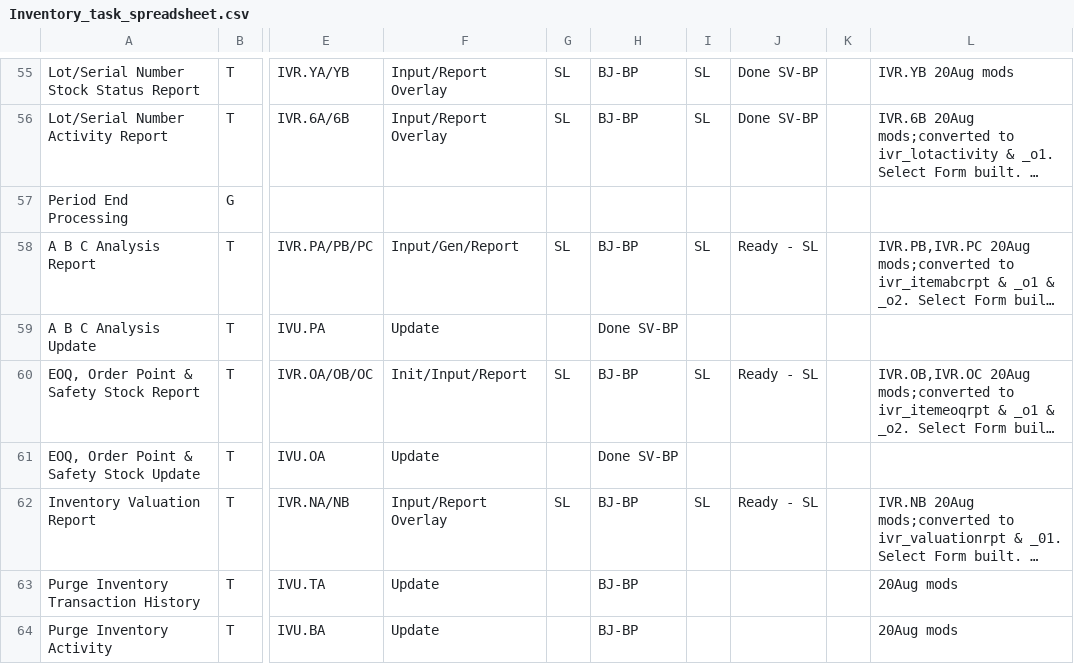
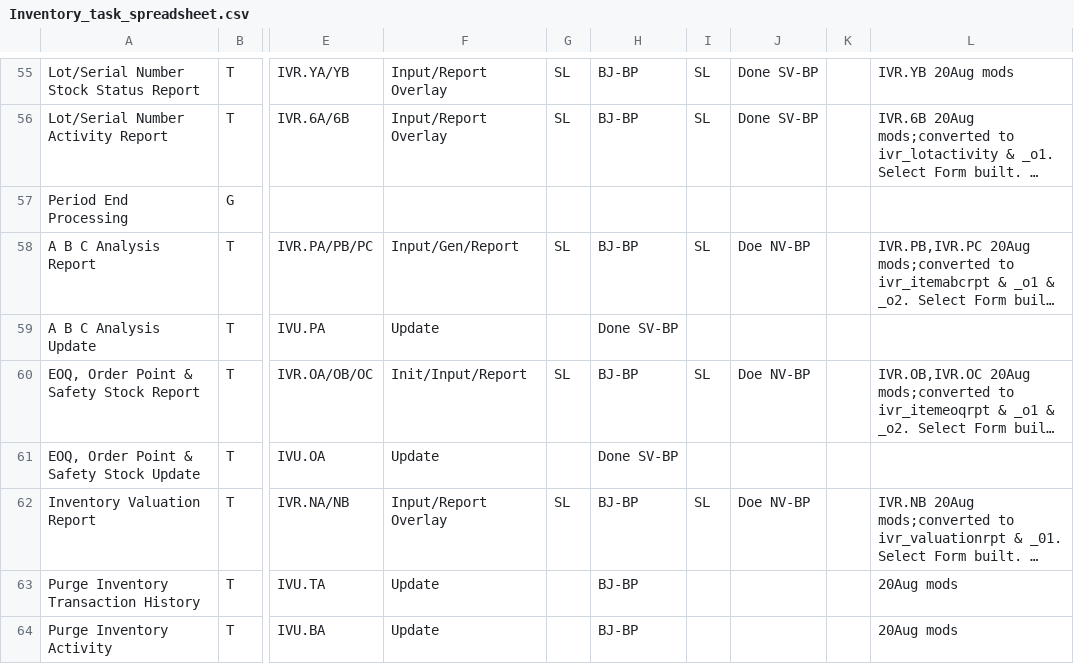
Before and after one commit to nmlynx/AddonSoftware, a CSV file: docs/Inventory_task_spreadsheet.csv, drawn as a sheet; only a part is shown, gaps mark what is left out; long unchanged cells end in …; the diff names each change by its address in the sheet, - before the commit and + after, or states it on an @@ line.

Commit message:
Checked and changed the status of files in which DocOut changes and testing have been done.

```diff
--- a/docs/Inventory_task_spreadsheet.csv
+++ b/docs/Inventory_task_spreadsheet.csv
-J58: Ready - SL
+J58: Doe NV-BP
-J60: Ready - SL
+J60: Doe NV-BP
-J62: Ready - SL
+J62: Doe NV-BP
```
